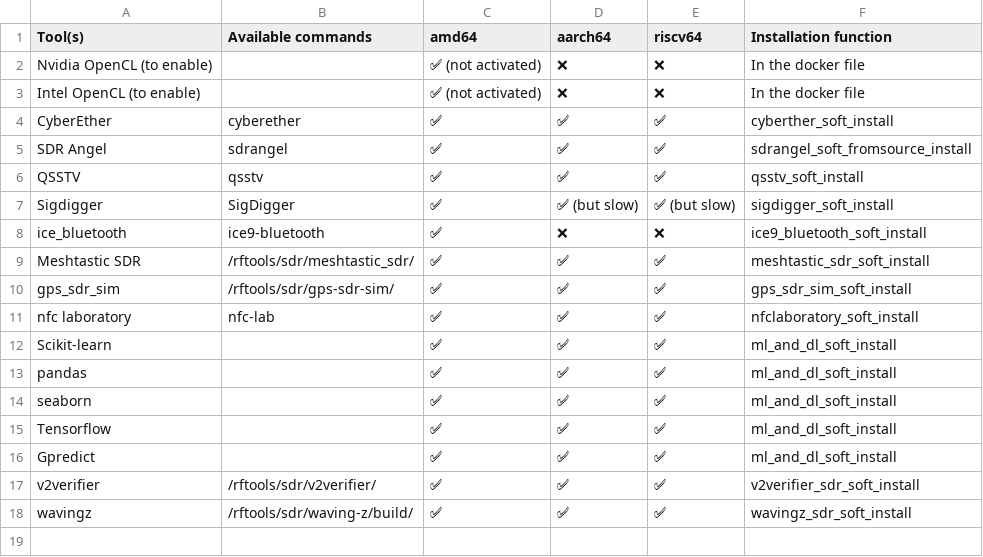
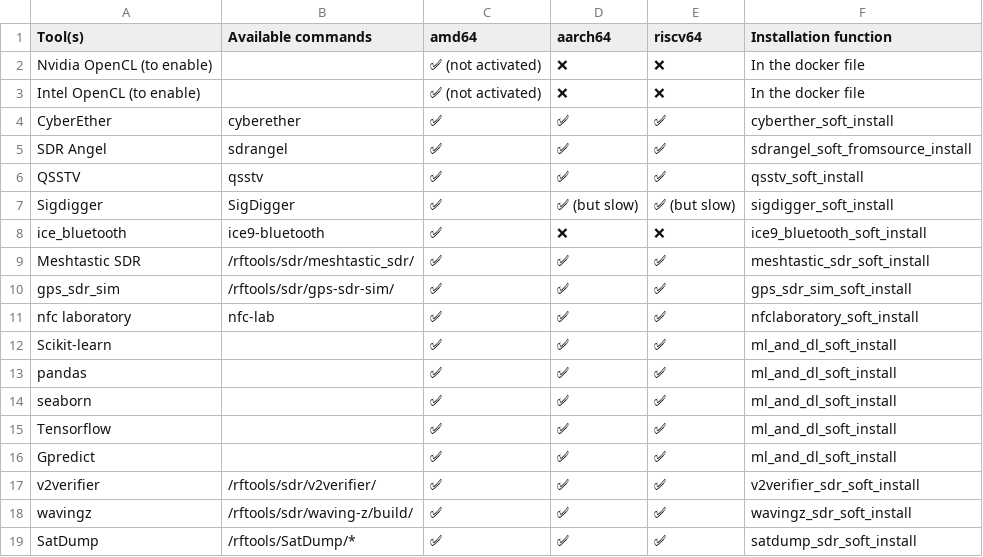
Before and after one commit to PentHertz/rfswift-doc-v2, a CSV file: content/docs/guide/tools_for_sdr_full.csv, drawn as a sheet; the diff names each change by its address in the sheet, - before the commit and + after, or states it on an @@ line.

Commit message:
Adding SatDump to supported tools

```diff
--- a/content/docs/guide/tools_for_sdr_full.csv
+++ b/content/docs/guide/tools_for_sdr_full.csv
+row 19: SatDump | /rftools/SatDump/* | ✅ | ✅ | ✅ | satdump_sdr_soft_install
```
